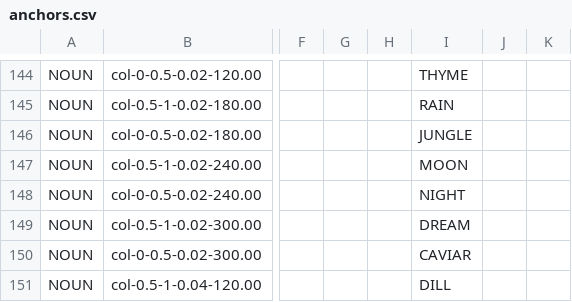
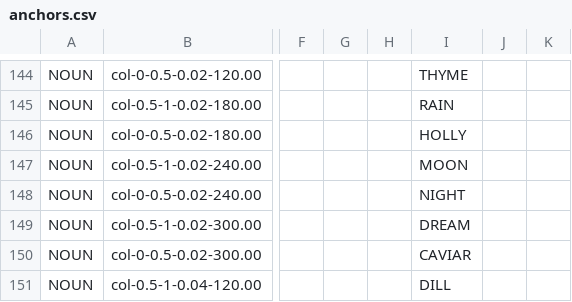
Before and after one commit to HC-SAMI/colorsamificator, a CSV file: data/anchors.csv, drawn as a sheet; only a part is shown, gaps mark what is left out; the diff names each change by its address in the sheet, - before the commit and + after, or states it on an @@ line.

Commit message:
Update anchors.csv

```diff
--- a/data/anchors.csv
+++ b/data/anchors.csv
-I146: JUNGLE
+I146: HOLLY
```
